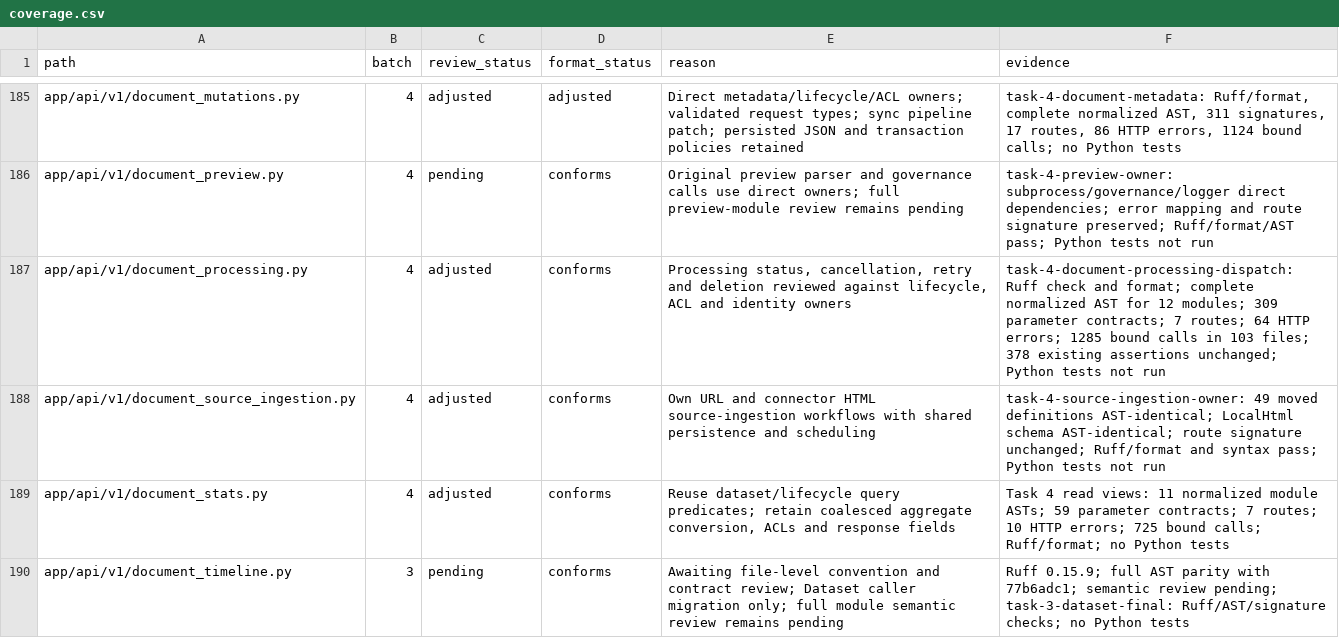
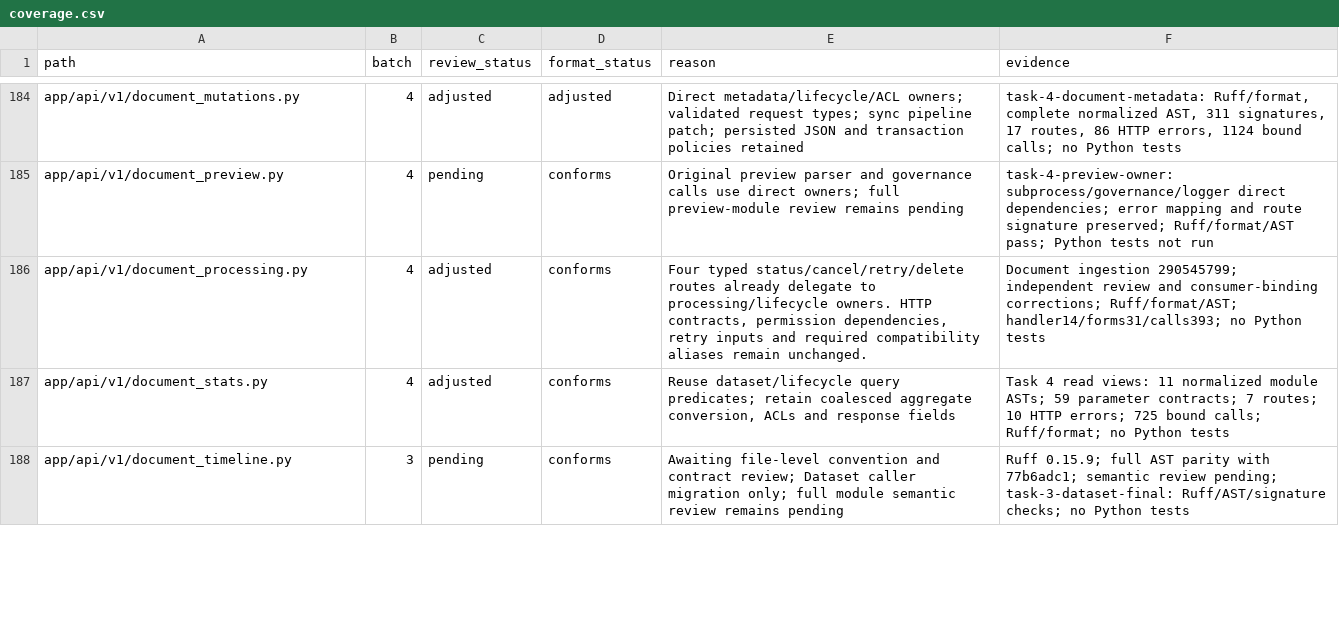
Before and after one commit to skygazer42/MimirQ, a CSV file: docs/maintenance/style-unification/coverage.csv, drawn as a sheet; only a part is shown, gaps mark what is left out; the diff covers the shown part only.

Commit message:
refactor(documents): consolidate ingestion API owners

```diff
--- a/docs/maintenance/style-unification/coverage.csv
+++ b/docs/maintenance/style-unification/coverage.csv
@@ -186,4 +185,3 @@ app/api/v1/document_mutations.py,4,adjusted,adjusted,Direct metadata/lifecycle/A
 app/api/v1/document_preview.py,4,pending,conforms,Original preview parser and governance calls use direct owners; full preview-module review remains pending,task-4-preview-owner: subprocess/governance/logger direct dependencies; error mapping and route signature preserved; Ruff/format/AST pass; Python tests not run
-app/api/v1/document_processing.py,4,adjusted,conforms,"Processing status, cancellation, retry and deletion reviewed against lifecycle, ACL and identity owners",task-4-document-processing-dispatch: Ruff check and format; complete normalized AST for 12 modules; 309 parameter contracts; 7 routes; 64 HTTP errors; 1285 bound calls in 103 files; 378 existing assertions unchanged; Python tests not run
-app/api/v1/document_source_ingestion.py,4,adjusted,conforms,Own URL and connector HTML source-ingestion workflows with shared persistence and scheduling,task-4-source-ingestion-owner: 49 moved definitions AST-identical; LocalHtml schema AST-identical; route signature unchanged; Ruff/format and syntax pass; Python tests not run
+app/api/v1/document_processing.py,4,adjusted,conforms,"Four typed status/cancel/retry/delete routes already delegate to processing/lifecycle owners. HTTP contracts, permission dependencies, retry inputs and required compatibility aliases remain unchanged.",Document ingestion 290545799; independent review and consumer-binding corrections; Ruff/format/AST; handler14/forms31/calls393; no Python tests
 app/api/v1/document_stats.py,4,adjusted,conforms,"Reuse dataset/lifecycle query predicates; retain coalesced aggregate conversion, ACLs and response fields",Task 4 read views: 11 normalized module ASTs; 59 parameter contracts; 7 routes; 10 HTTP errors; 725 bound calls; Ruff/format; no Python tests
```
Also changed, not shown: 1 removed row and 39 edited cells elsewhere in this file, 11 other files.
